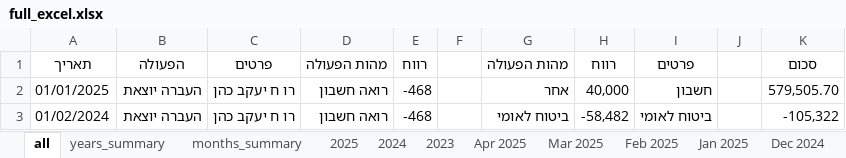
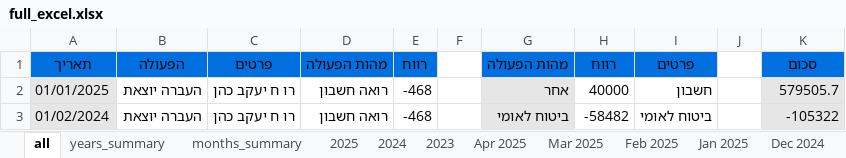
Before and after one commit to Portia210/manage-expenses, an Excel workbook: full_excel.xlsx, sheet all, drawn as a sheet; only a part is shown; values as stored, in another font and other column widths than the file's, no borders; the diff covers the shown part only; the diff names each change by its address in the sheet, - before the commit and + after, or states it on an @@ line.

```diff
--- a/full_excel.xlsx (sheet all)
+++ b/full_excel.xlsx (sheet all)
@@ A1:E1 fill: none → #0070E0, bold: off → on @@
@@ G1:I1 fill: none → #0070E0, bold: off → on @@
@@ K1 fill: none → #0070E0, bold: off → on @@
-A2:A3 fill: none
+A2:A3 fill: #E6E6E6
-G2:G3 fill: none
+G2:G3 fill: #E6E6E6
-H2: 40,000
+H2: 40000
-K2: 579,505.70
+K2: 579505.7
-K2:K3 fill: none
+K2:K3 fill: #E6E6E6
-H3: -58,482
+H3: -58482
-K3: -105,322
+K3: -105322
```
Also changed, not shown: 143 edited cells and cell formats elsewhere in this sheet, sheet 2024, sheet months_summary, sheet 2025, sheet 2023, sheet Jul 2024, sheet May 2024, 23 more sheets, 7 other files.
